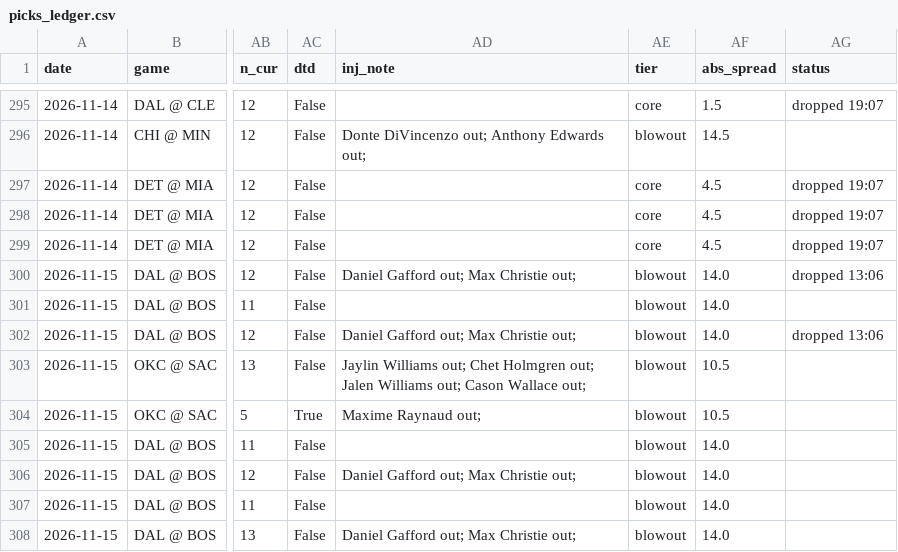
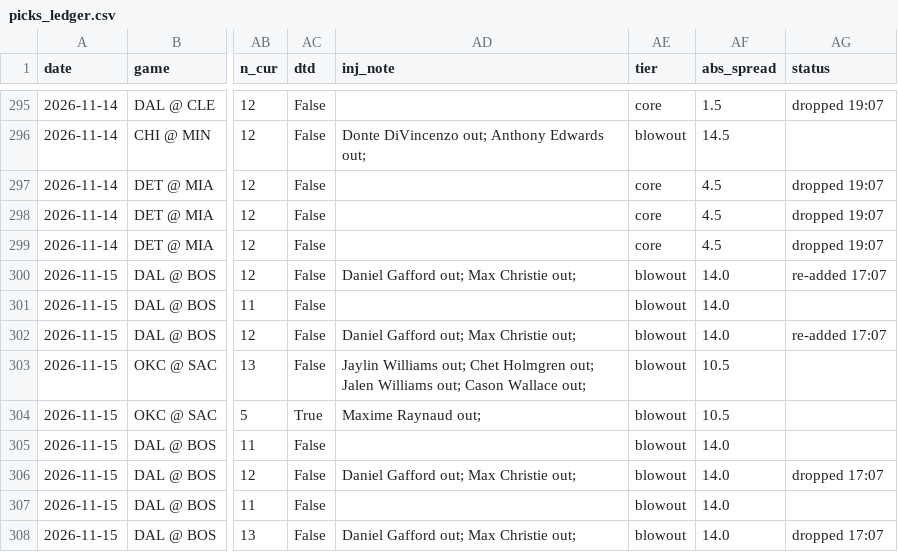
Before and after one commit to KyShiesty919/NBA-Props, a CSV file: data/picks_ledger.csv, drawn as a sheet; only a part is shown, gaps mark what is left out; the diff names each change by its address in the sheet, - before the commit and + after, or states it on an @@ line.

```diff
--- a/data/picks_ledger.csv
+++ b/data/picks_ledger.csv
-AG300 (status): dropped 13:06
+AG300 (status): re-added 17:07
-AG302 (status): dropped 13:06
+AG302 (status): re-added 17:07
-AG306 (status): (empty)
+AG306 (status): dropped 17:07
-AG308 (status): (empty)
+AG308 (status): dropped 17:07
```
Also changed, not shown: data/gamelogs_2026-27.csv, data/injuries_latest.csv, 3 other files.
